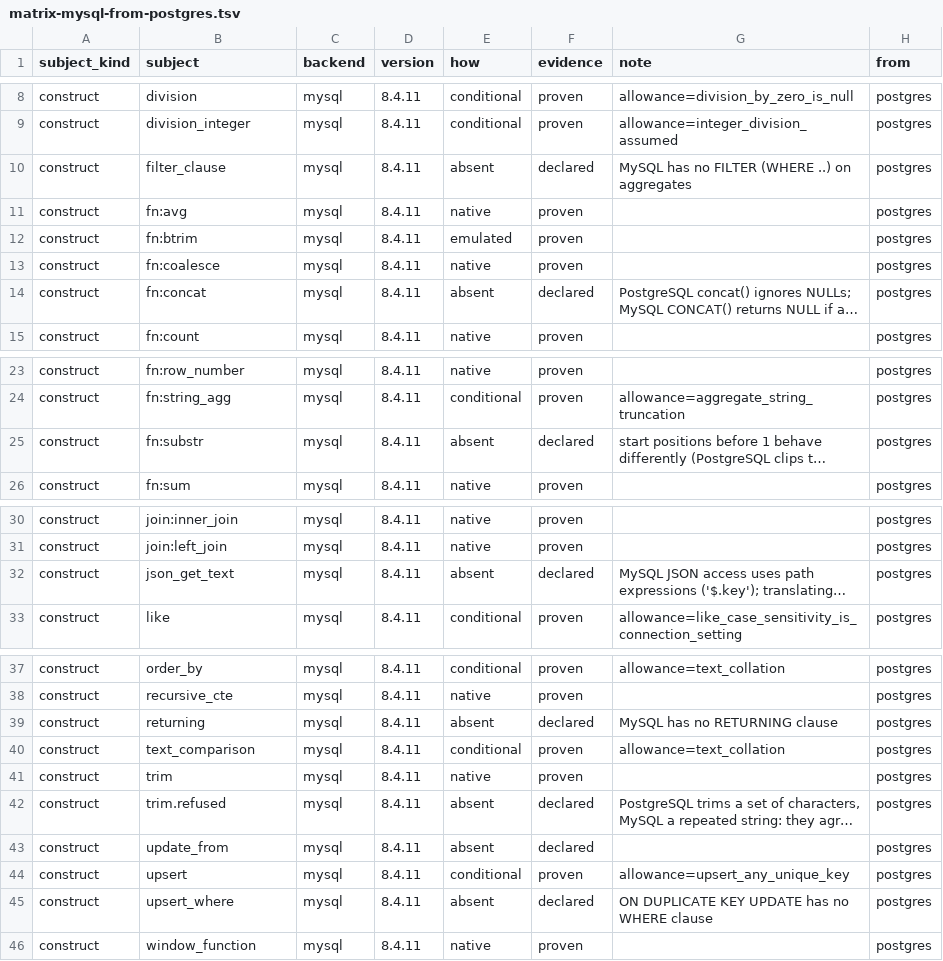
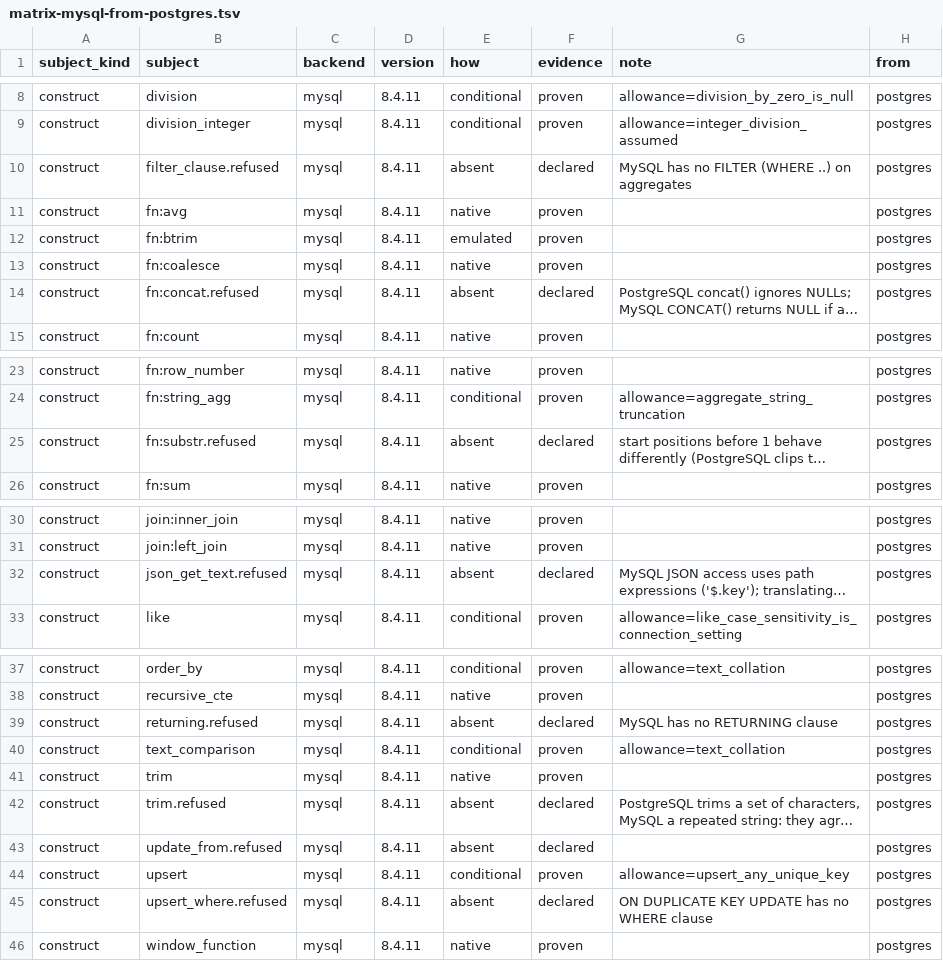
Before and after one commit to ThinkersJournal/unisql, a TSV file: crates/unisql-dialect-mysql/matrix-mysql-from-postgres.tsv, drawn as a sheet; only a part is shown, gaps mark what is left out; long unchanged cells end in …; the diff names each change by its address in the sheet, - before the commit and + after, or states it on an @@ line.

```diff
--- a/crates/unisql-dialect-mysql/matrix-mysql-from-postgres.tsv
+++ b/crates/unisql-dialect-mysql/matrix-mysql-from-postgres.tsv
-B10 (subject): filter_clause
+B10 (subject): filter_clause.refused
-B14 (subject): fn:concat
+B14 (subject): fn:concat.refused
-B25 (subject): fn:substr
+B25 (subject): fn:substr.refused
-B32 (subject): json_get_text
+B32 (subject): json_get_text.refused
-B39 (subject): returning
+B39 (subject): returning.refused
-B43 (subject): update_from
+B43 (subject): update_from.refused
-B45 (subject): upsert_where
+B45 (subject): upsert_where.refused
```
Also changed, not shown: crates/unisql-dialect-postgres/matrix-postgres-from-mariadb.tsv, crates/unisql-dialect-postgres/matrix-postgres-from-mysql.tsv, 7 other files.
